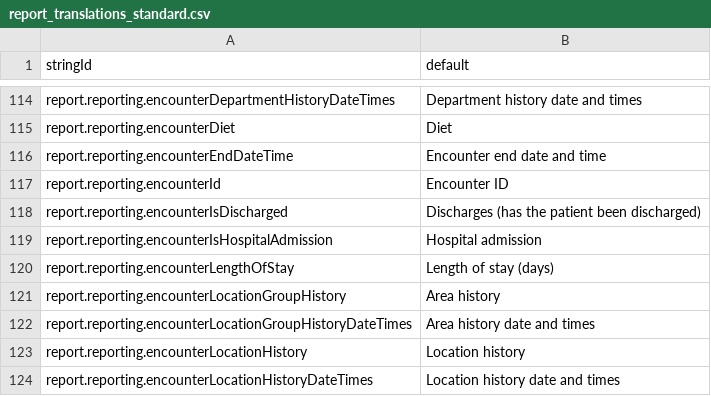
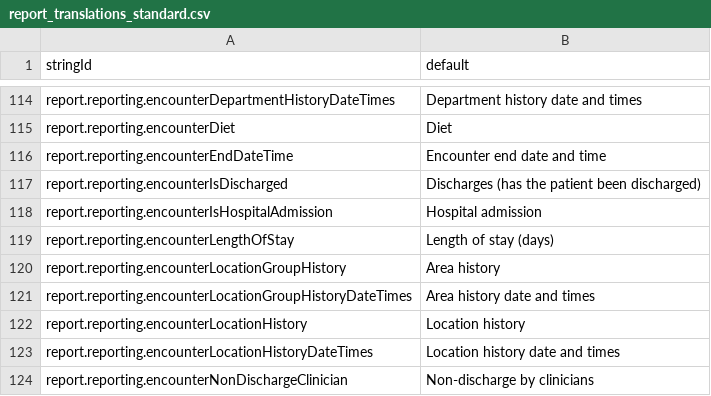
Before and after one commit to beyondessential/tamanu-source-dbt, a CSV file: csv/report_translations_standard.csv, drawn as a sheet; only a part is shown, gaps mark what is left out; the shorter side is filled out with more unchanged rows.

```diff
--- a/csv/report_translations_standard.csv
+++ b/csv/report_translations_standard.csv
@@ -116,3 +116,2 @@ report.reporting.encounterDiet,Diet
 report.reporting.encounterEndDateTime,Encounter end date and time
-report.reporting.encounterId,Encounter ID
 report.reporting.encounterIsDischarged,Discharges (has the patient been discharged)
```
Also changed, not shown: 5 other files.
